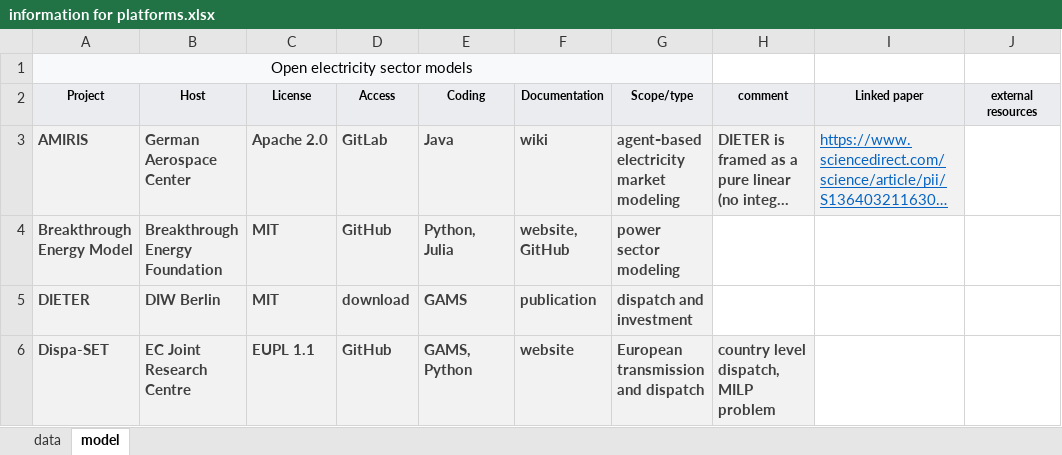
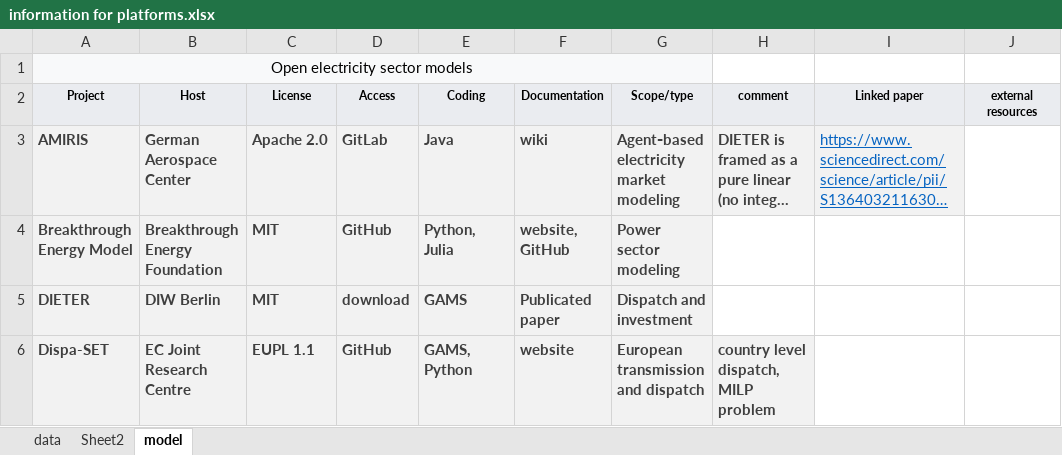
Before and after one commit to ShengrenHou/Energy-Data-and-Model-Platform, an Excel workbook: Energy Data and Model Platform/information for platforms.xlsx, sheet model, drawn as a sheet; only a part is shown; long unchanged cells end in …; values as stored, in another font and other column widths than the file's, no borders; the diff covers the shown part only; the diff names each change by its address in the sheet, - before the commit and + after, or states it on an @@ line.

```diff
--- a/Energy Data and Model Platform/information for platforms.xlsx (sheet model)
+++ b/Energy Data and Model Platform/information for platforms.xlsx (sheet model)
+sheet tab: Sheet2
-G3 (Scope/type): agent‑based electricity market modeling
+G3 (Scope/type): Agent‑based electricity market modeling
-G4 (Scope/type): power sector modeling
+G4 (Scope/type): Power sector modeling
-F5 (Documentation): publication
+F5 (Documentation): Publicated paper
-G5 (Scope/type): dispatch and investment
+G5 (Scope/type): Dispatch and investment
```
Also changed, not shown: 5 added rows and 1 removed row elsewhere in this sheet, sheet data, 4 other files.
